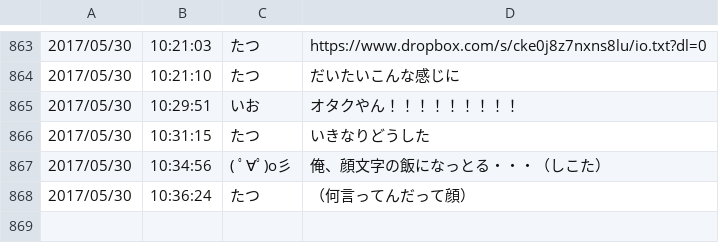
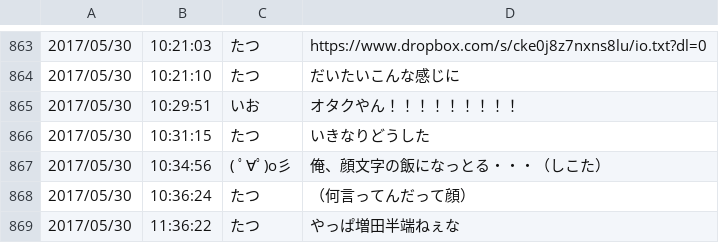
Before and after one commit to ioioiof/PHPTraining, a CSV file: PHPTraining/cprogram/dbb.csv, drawn as a sheet; only a part is shown, gaps mark what is left out; the diff names each change by its address in the sheet, - before the commit and + after, or states it on an @@ line.

```diff
--- a/PHPTraining/cprogram/dbb.csv
+++ b/PHPTraining/cprogram/dbb.csv
+row 869: 2017/05/30 | 11:36:22 | たつ | やっぱ増田半端ねぇな
```
Also changed, not shown: 6 other files.
